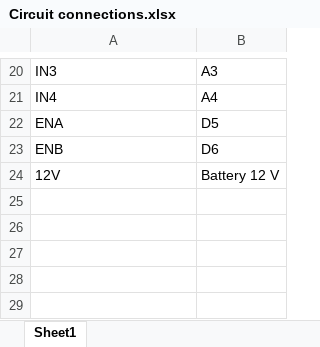
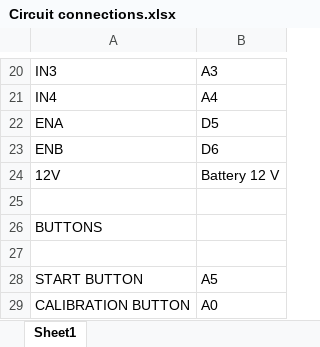
Before and after one commit to Aathisivansk/Line-Follower-Bot, an Excel workbook: Connections/Circuit connections.xlsx, sheet Sheet1, drawn as a sheet; only a part is shown, gaps mark what is left out; values as stored, in another font and other column widths than the file's, no borders; the diff names each change by its address in the sheet, - before the commit and + after, or states it on an @@ line.

```diff
--- a/Connections/Circuit connections.xlsx (sheet Sheet1)
+++ b/Connections/Circuit connections.xlsx (sheet Sheet1)
+row 25: (empty)
+row 26: BUTTONS
+row 27: (empty)
+row 28: START BUTTON | A5
+row 29: CALIBRATION BUTTON | A0
```
Also changed, not shown: 1 other file.
